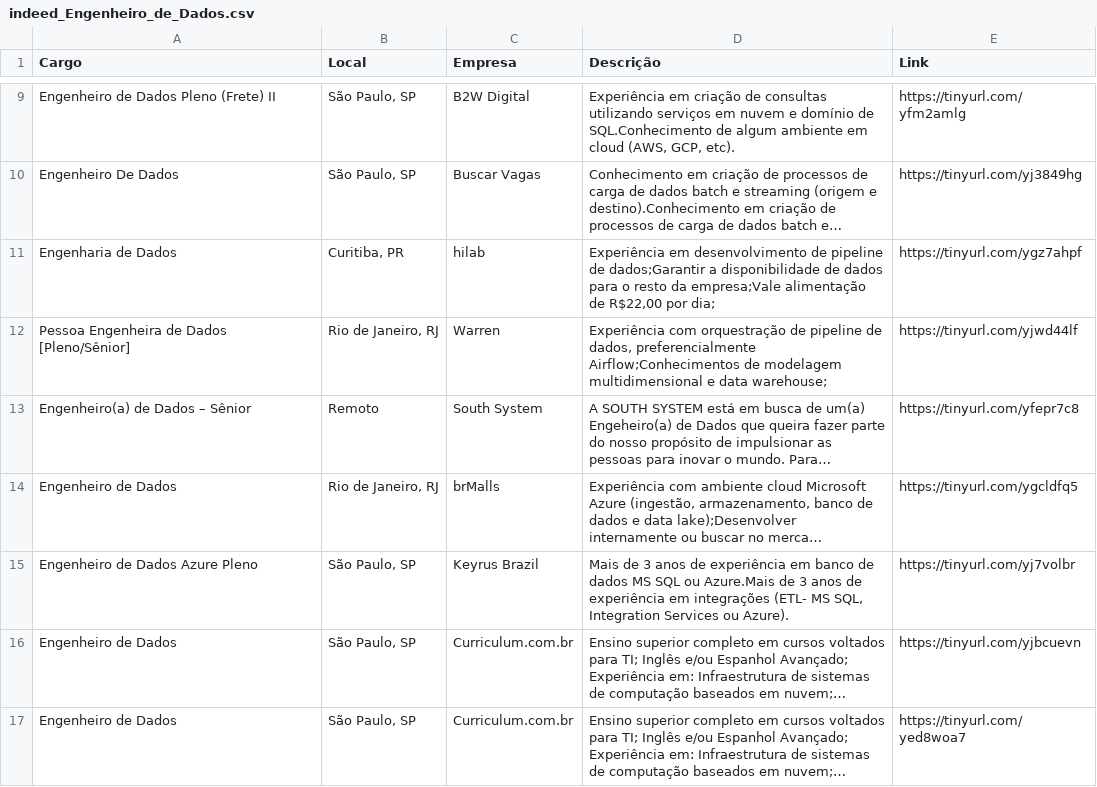
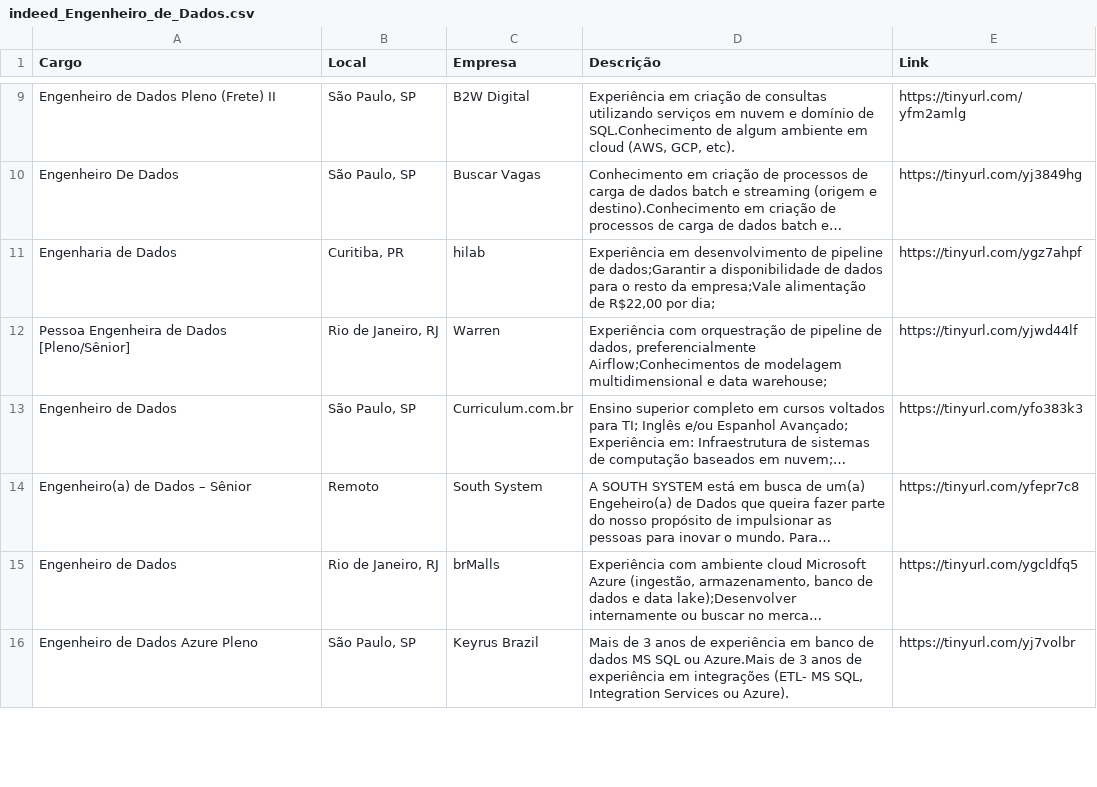
Before and after one commit to silviolima07/App-Indeed, a CSV file: CSV/indeed_Engenheiro_de_Dados.csv, drawn as a sheet; only a part is shown, gaps mark what is left out; long unchanged cells end in …; removed rows and columns are numbered as before the commit, all else as after; the diff covers the shown part only; the diff names each change by its address in the sheet, - before the commit and + after, or states it on an @@ line.

```diff
--- a/CSV/indeed_Engenheiro_de_Dados.csv
+++ b/CSV/indeed_Engenheiro_de_Dados.csv
+row 13: Engenheiro de Dados | São Paulo, SP | Curriculum.com.br | Ensino superior completo em cursos voltados para TI; Inglês e/ou Espanhol Avançado; Experiência em: Infraestrutura de sistemas de computação baseados em nuvem;… | https://tinyurl.com/yfo383k3
-row 16: Engenheiro de Dados | São Paulo, SP | Curriculum.com.br | Ensino superior completo em cursos voltados para TI; Inglês e/ou Espanhol Avançado; Experiência em: Infraestrutura de sistemas de computação baseados em nuvem;… | https://tinyurl.com/yjbcuevn
-row 17: Engenheiro de Dados | São Paulo, SP | Curriculum.com.br | Ensino superior completo em cursos voltados para TI; Inglês e/ou Espanhol Avançado; Experiência em: Infraestrutura de sistemas de computação baseados em nuvem;… | https://tinyurl.com/yed8woa7
```
Also changed, not shown: 5 added rows, 4 removed rows and 16 moved rows elsewhere in this file, 1 other file.
